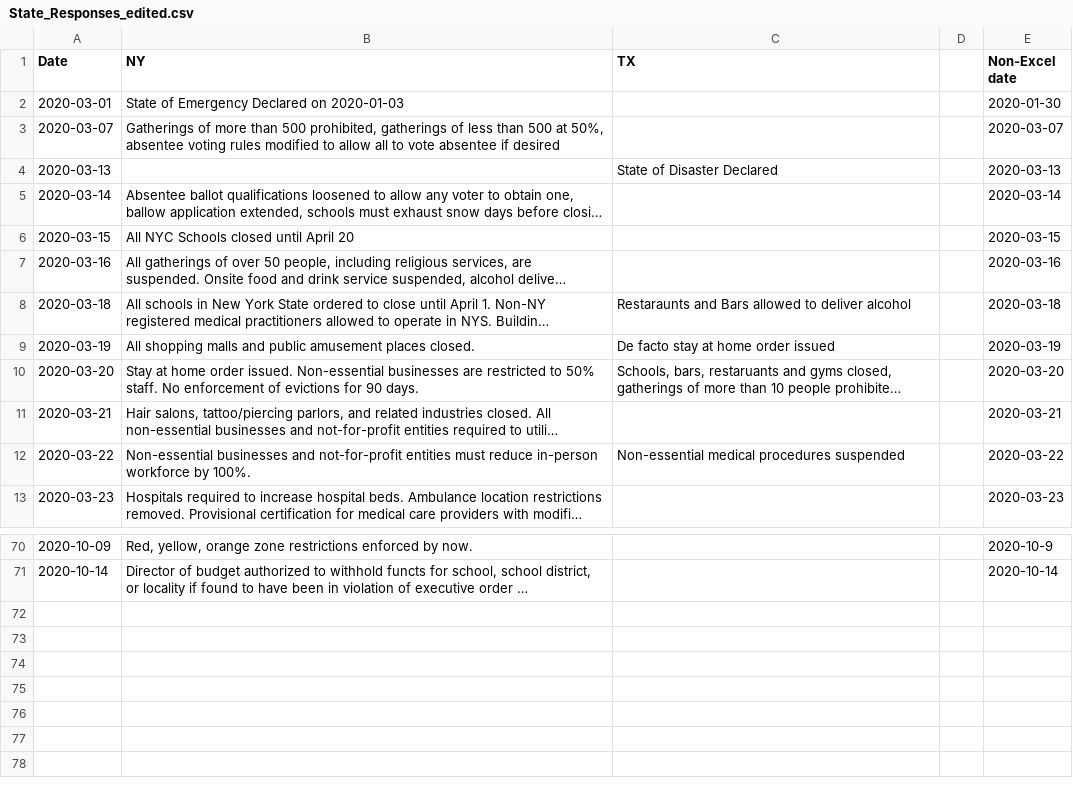
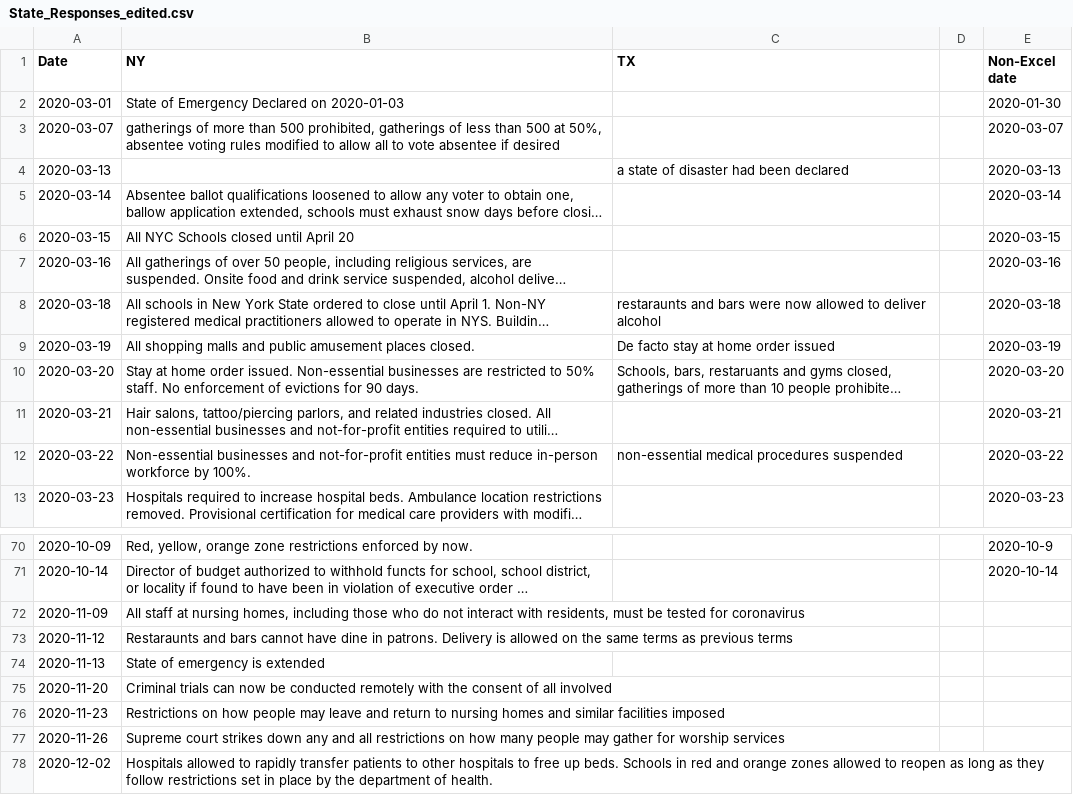
Before and after one commit to jgivensdoyle/DATA-608, a CSV file: State_Responses_edited.csv, drawn as a sheet; only a part is shown, gaps mark what is left out; long unchanged cells end in …; the diff names each change by its address in the sheet, - before the commit and + after, or states it on an @@ line.

Commit message:
Add files via upload

```diff
--- a/State_Responses_edited.csv
+++ b/State_Responses_edited.csv
-B3 (NY): Gatherings of more…
+B3 (NY): gatherings of more…
-C4 (TX): State of Disaster Declared
+C4 (TX): a state of disaster had been declared
-C8 (TX): Restaraunts and Bars allowed to…
+C8 (TX): restaraunts and bars were now allowed to…
-C12 (TX): Non-essential medical procedures suspended
+C12 (TX): non-essential medical procedures suspended
+row 72: 2020-11-09 | All staff at nursing homes, including those who do not interact with residents, must be tested for coronavirus
+row 73: 2020-11-12 | Restaraunts and bars cannot have dine in patrons. Delivery is allowed on the same terms as previous terms
+row 74: 2020-11-13 | State of emergency is extended
+row 75: 2020-11-20 | Criminal trials can now be conducted remotely with the consent of all involved
+row 76: 2020-11-23 | Restrictions on how people may leave and return to nursing homes and similar facilities imposed
+row 77: 2020-11-26 | Supreme court strikes down any and all restrictions on how many people may gather for worship services
+row 78: 2020-12-02 | Hospitals allowed to rapidly transfer patients to other hospitals to free up beds. Schools in red and orange zones allowed to reopen as long as they follow restrictions set in place by the department of health.
```
